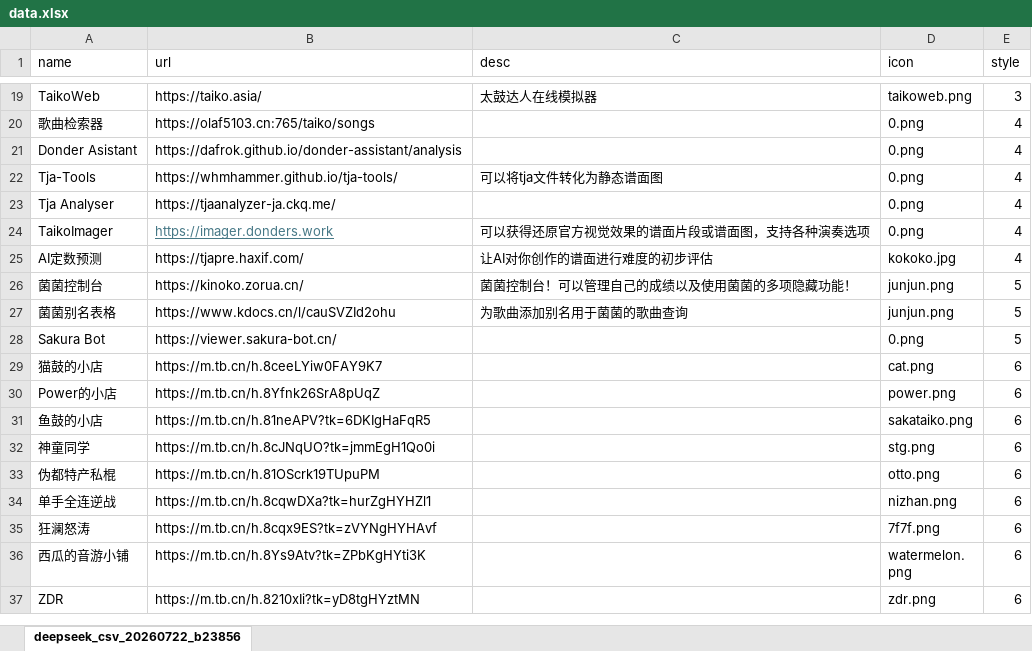
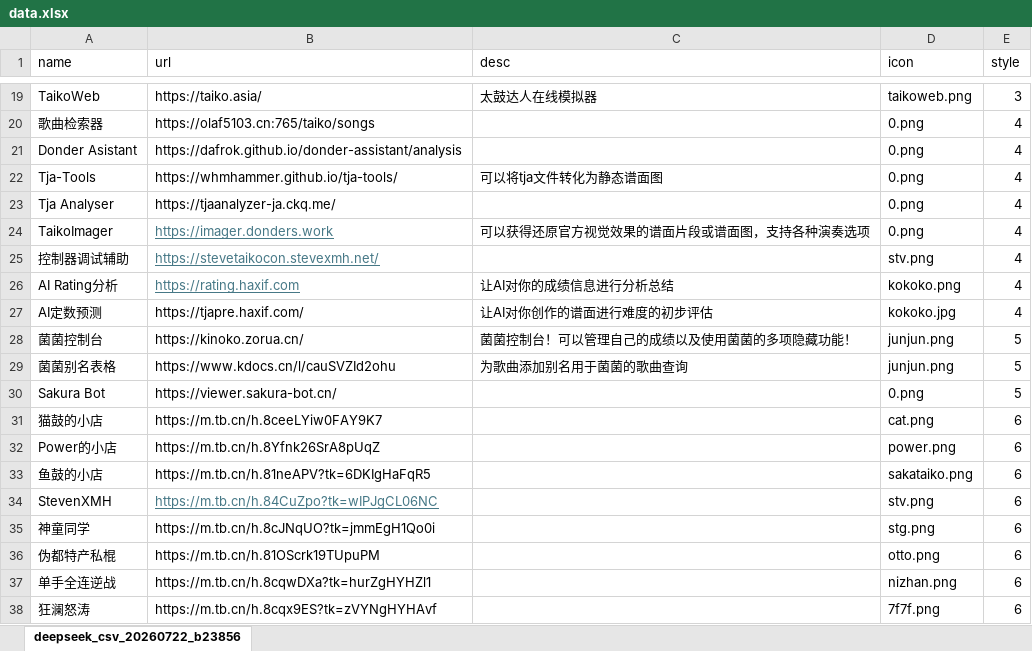
Before and after one commit to DoveonZ/TaikoNavigation, an Excel workbook: data.xlsx, sheet deepseek_csv_20260722_b23856, drawn as a sheet; only a part is shown, gaps mark what is left out; the shorter side is filled out with more unchanged rows; values as stored, in another font and other column widths than the file's, no borders; the diff names each change by its address in the sheet, - before the commit and + after, or states it on an @@ line.

Commit message:
Add files via upload

```diff
--- a/data.xlsx (sheet deepseek_csv_20260722_b23856)
+++ b/data.xlsx (sheet deepseek_csv_20260722_b23856)
+row 25: 控制器调试辅助 | https://stevetaikocon.stevexmh.net/ |  | stv.png | 4
+row 26: AI Rating分析 | https://rating.haxif.com | 让AI对你的成绩信息进行分析总结 | kokoko.png | 4
+row 34: StevenXMH | https://m.tb.cn/h.84CuZpo?tk=wIPJgCL06NC |  | stv.png | 6
```
